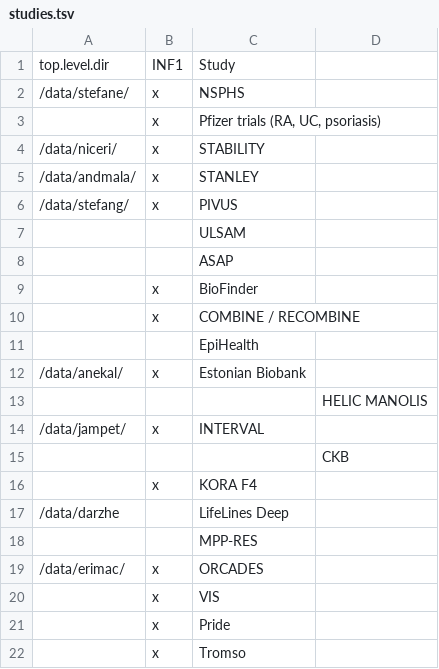
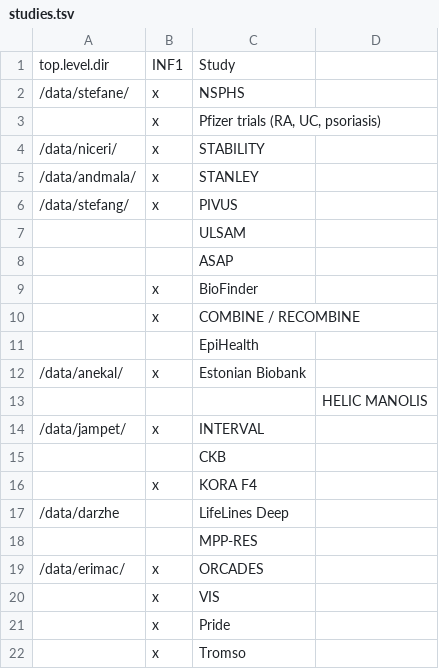
Before and after one commit to jinghuazhao/INF, a TSV file: doc/studies.tsv, drawn as a sheet; removed rows and columns are numbered as before the commit, all else as after; the diff names each change by its address in the sheet, - before the commit and + after, or states it on an @@ line.

Commit message:
Documents and auxiliary files

```diff
--- a/doc/studies.tsv
+++ b/doc/studies.tsv
-row 15:  |  |  | CKB
+row 15:  |  | CKB
```
